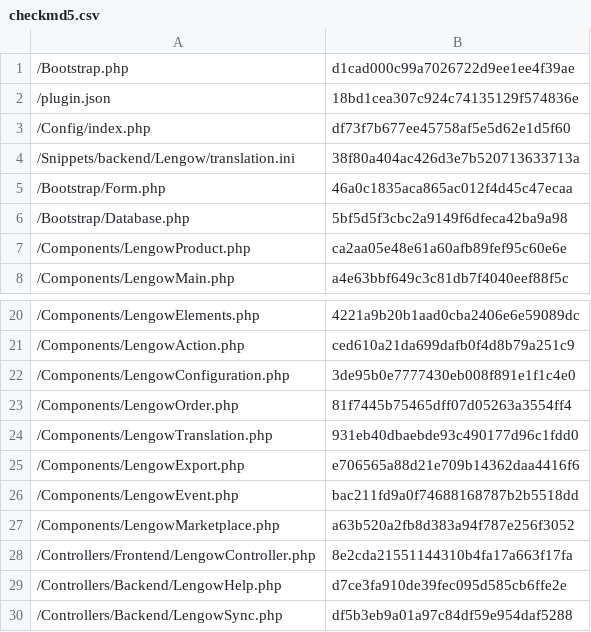
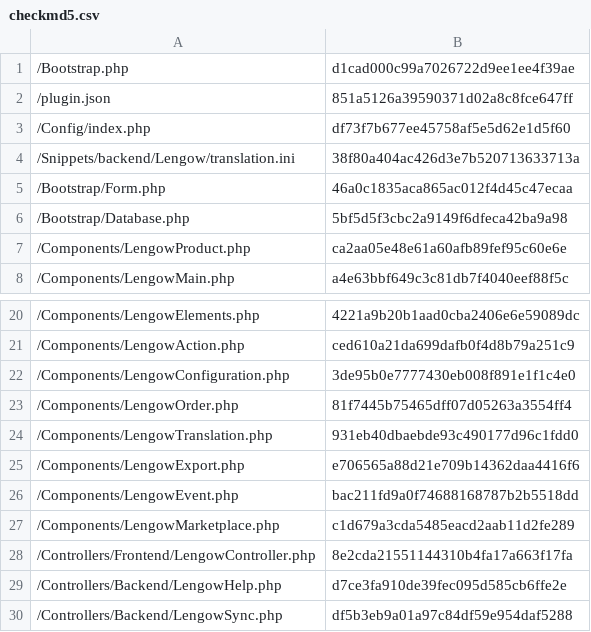
Before and after one commit to lengow/plugin-shopware, a CSV file: Toolbox/checkmd5.csv, drawn as a sheet; only a part is shown, gaps mark what is left out.

```diff
--- a/Toolbox/checkmd5.csv
+++ b/Toolbox/checkmd5.csv
@@ -1,3 +1,3 @@
 /Bootstrap.php|d1cad000c99a7026722d9ee1ee4f39ae
-/plugin.json|18bd1cea307c924c74135129f574836e
+/plugin.json|851a5126a39590371d02a8c8fce647ff
 /Config/index.php|df73f7b677ee45758af5e5d62e1d5f60
@@ -26,3 +26,3 @@
 /Components/LengowEvent.php|bac211fd9a0f74688168787b2b5518dd
-/Components/LengowMarketplace.php|a63b520a2fb8d383a94f787e256f3052
+/Components/LengowMarketplace.php|c1d679a3cda5485eacd2aab11d2fe289
 /Controllers/Frontend/LengowController.php|8e2cda21551144310b4fa17a663f17fa
```
Also changed, not shown: 3 other files.
